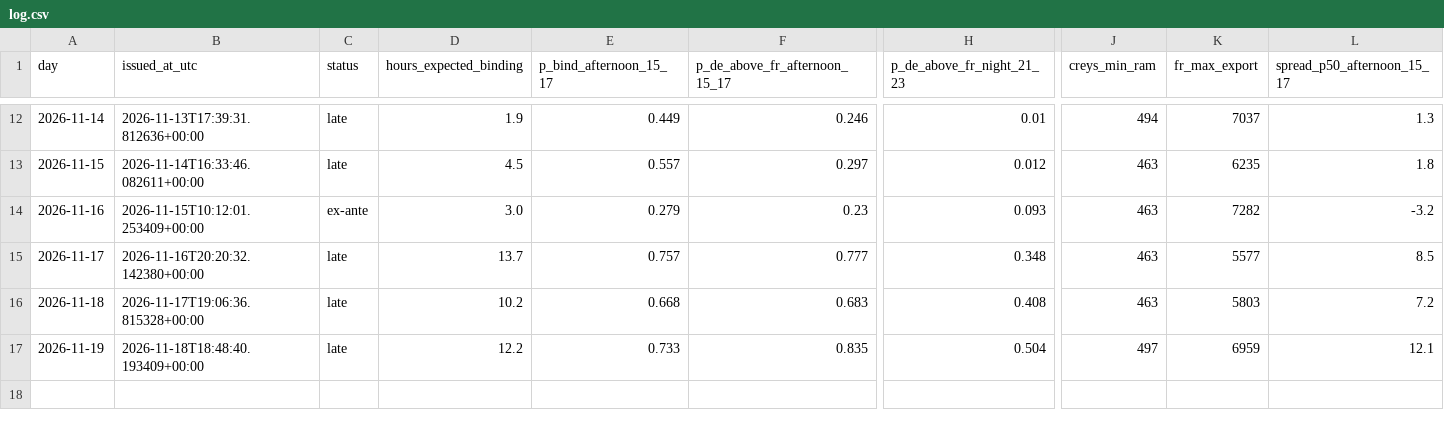
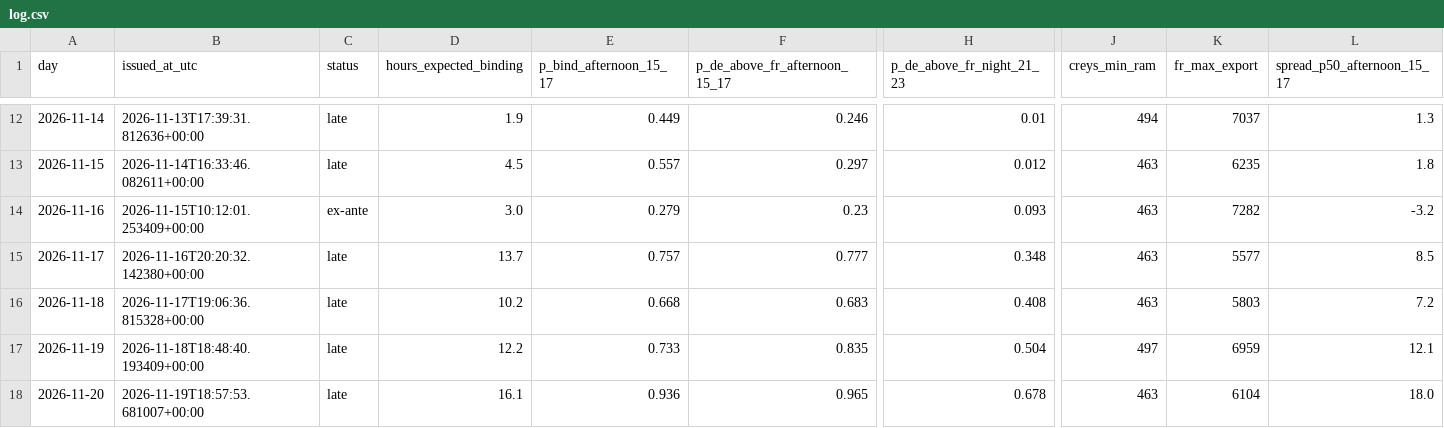
Before and after one commit to Tarjeikr/fbcast, a CSV file: forecasts/log.csv, drawn as a sheet; only a part is shown, gaps mark what is left out; rows hold the shown columns only; the diff names each change by its address in the sheet, - before the commit and + after, or states it on an @@ line.

```diff
--- a/forecasts/log.csv
+++ b/forecasts/log.csv
+row 18: 2026-11-20 | 2026-11-19T18:57:53.681007+00:00 | late | 16.1 | 0.936 | 0.965 | 0.678 | 463 | 6104 | 18.0
```
